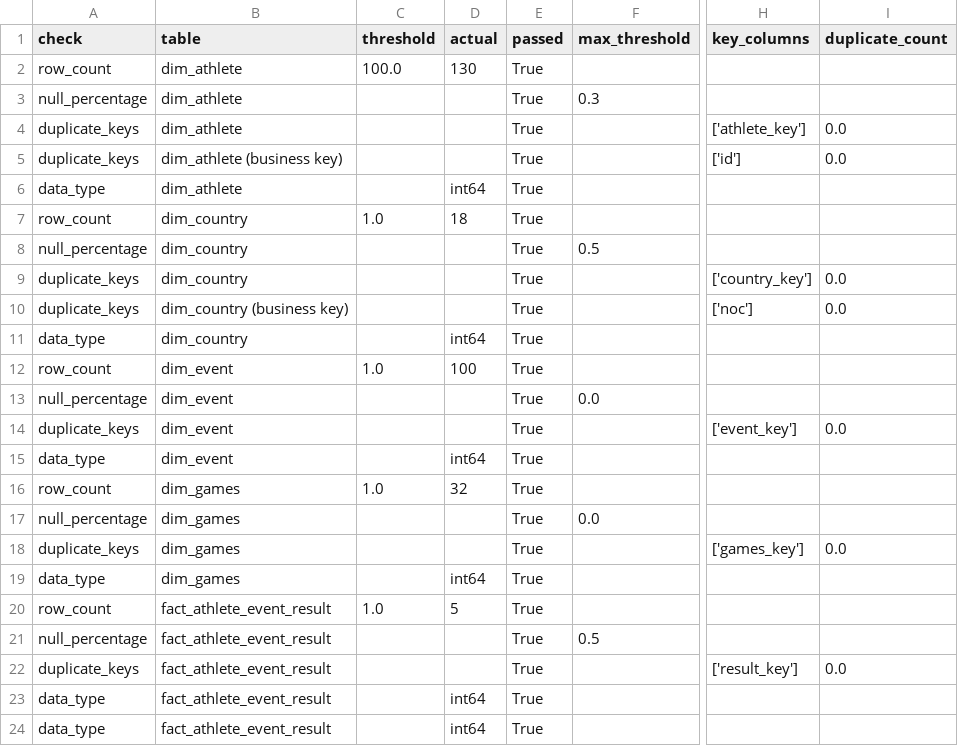
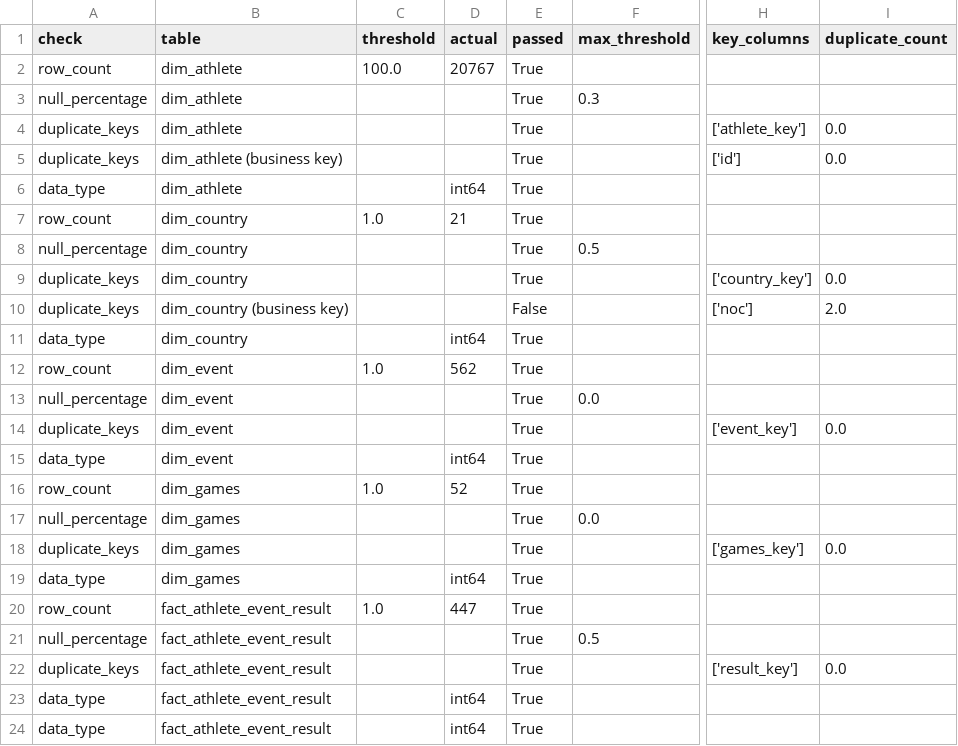
Before and after one commit to Tristaopl/Glint_UseCase_TPL, a CSV file: src/etl_pipeline/data/gold/quality_report.csv, drawn as a sheet; only a part is shown, gaps mark what is left out; the diff names each change by its address in the sheet, - before the commit and + after, or states it on an @@ line.

```diff
--- a/src/etl_pipeline/data/gold/quality_report.csv
+++ b/src/etl_pipeline/data/gold/quality_report.csv
-D2 (actual): 130
+D2 (actual): 20767
-D7 (actual): 18
+D7 (actual): 21
-E10 (passed): True
+E10 (passed): False
-I10 (duplicate_count): 0.0
+I10 (duplicate_count): 2.0
-D12 (actual): 100
+D12 (actual): 562
-D16 (actual): 32
+D16 (actual): 52
-D20 (actual): 5
+D20 (actual): 447
```
Also changed, not shown: 22 other files.
